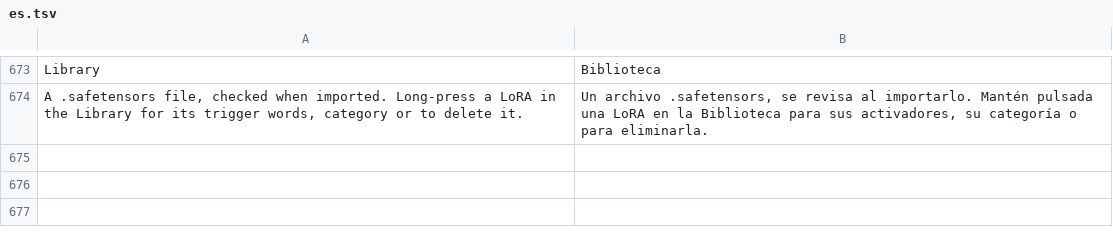
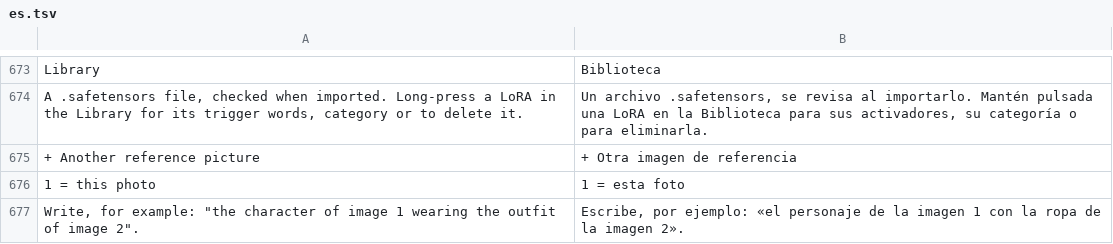
Before and after one commit to GrimmDev-Glitch/hexanima, a TSV file: app/assets/lang/es.tsv, drawn as a sheet; only a part is shown, gaps mark what is left out.

```diff
--- a/app/assets/lang/es.tsv
+++ b/app/assets/lang/es.tsv
@@ -674 +674,4 @@ Library	Biblioteca
 A .safetensors file, checked when imported. Long-press a LoRA in the Library for its trigger words, category or to delete it.	Un archivo .safetensors, se revisa al importarlo. Mantén pulsada una LoRA en la Biblioteca para sus activadores, su categoría o para eliminarla.
++ Another reference picture	+ Otra imagen de referencia
+1 = this photo	1 = esta foto
+Write, for example: "the character of image 1 wearing the outfit of image 2".	Escribe, por ejemplo: «el personaje de la imagen 1 con la ropa de la imagen 2».
```
Also changed, not shown: 3 other files.
